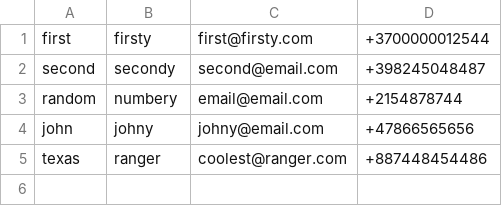
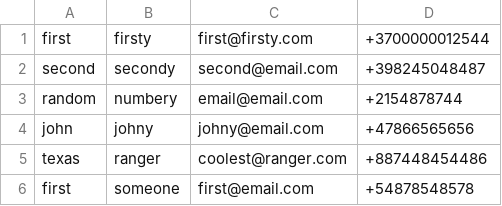
Before and after one commit to janenas-luk/linked_list_address_book, a CSV file: data.csv, drawn as a sheet; the diff names each change by its address in the sheet, - before the commit and + after, or states it on an @@ line.

Commit message:
method find_addr_by_keyword() updated to return whole list of address founded by keyword

```diff
--- a/data.csv
+++ b/data.csv
+row 6: first | someone | first@email.com | +54878548578
```
Also changed, not shown: 3 other files.
